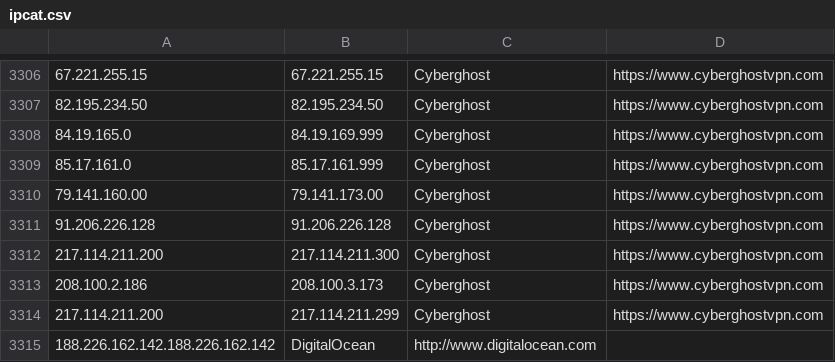
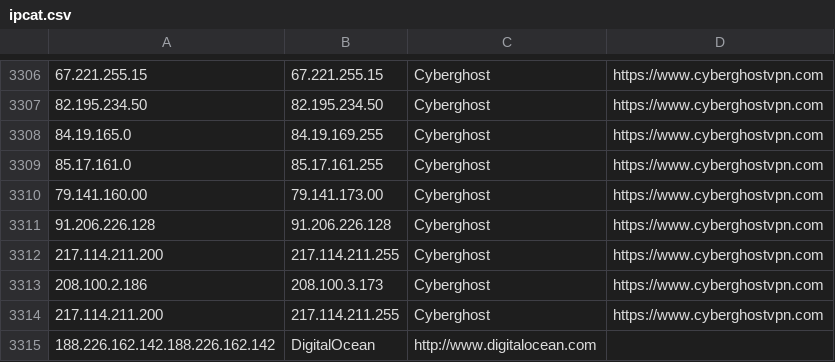
Before and after one commit to TeaSpeak/TeaSpeak, a CSV file: default_files/geoloc/ipcat.csv, drawn as a sheet; only a part is shown, gaps mark what is left out.

Commit message:
Update ipcat.csv

```diff
--- a/default_files/geoloc/ipcat.csv
+++ b/default_files/geoloc/ipcat.csv
@@ -3307,9 +3307,9 @@
 82.195.234.50,82.195.234.50,Cyberghost,https://www.cyberghostvpn.com
-84.19.165.0,84.19.169.999,Cyberghost,https://www.cyberghostvpn.com
-85.17.161.0,85.17.161.999,Cyberghost,https://www.cyberghostvpn.com
+84.19.165.0,84.19.169.255,Cyberghost,https://www.cyberghostvpn.com
+85.17.161.0,85.17.161.255,Cyberghost,https://www.cyberghostvpn.com
 79.141.160.00,79.141.173.00,Cyberghost,https://www.cyberghostvpn.com
 91.206.226.128,91.206.226.128,Cyberghost,https://www.cyberghostvpn.com
-217.114.211.200,217.114.211.300,Cyberghost,https://www.cyberghostvpn.com
+217.114.211.200,217.114.211.255,Cyberghost,https://www.cyberghostvpn.com
 208.100.2.186,208.100.3.173,Cyberghost,https://www.cyberghostvpn.com
-217.114.211.200,217.114.211.299,Cyberghost,https://www.cyberghostvpn.com
+217.114.211.200,217.114.211.255,Cyberghost,https://www.cyberghostvpn.com
 188.226.162.142.188.226.162.142,DigitalOcean,http://www.digitalocean.com
```
